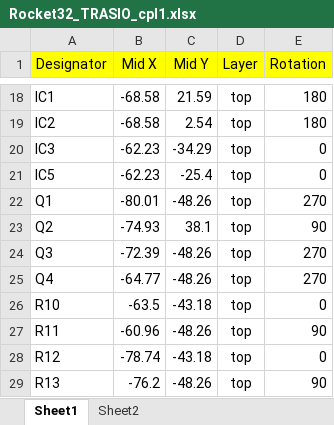
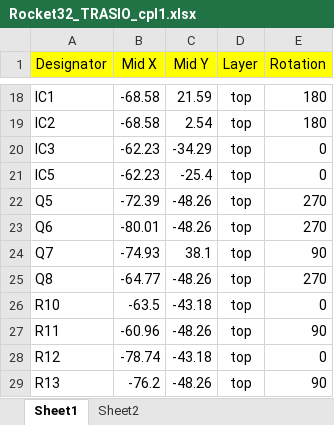
Before and after one commit to Khaiduy/Open8_PCB, an Excel workbook: PCB_Rocket32_TRASIO/Rocket32_TRASIO_cpl1.xlsx, sheet Sheet1, drawn as a sheet; only a part is shown, gaps mark what is left out; values as stored, in another font and other column widths than the file's, no borders; removed rows and columns are numbered as before the commit, all else as after; the diff names each change by its address in the sheet, - before the commit and + after, or states it on an @@ line.

```diff
--- a/PCB_Rocket32_TRASIO/Rocket32_TRASIO_cpl1.xlsx (sheet Sheet1)
+++ b/PCB_Rocket32_TRASIO/Rocket32_TRASIO_cpl1.xlsx (sheet Sheet1)
+row 22: Q5 | -72.39 | -48.26 | top | 270
-A23 (Designator): Q1
+A23 (Designator): Q6
-A24 (Designator): Q2
+A24 (Designator): Q7
-row 24: Q3 | -72.39 | -48.26 | top | 270
-A25 (Designator): Q4
+A25 (Designator): Q8
```
Also changed, not shown: sheet Sheet2, PCB_Rocket32_TRASIO/Rocket32_TRASIO_bom.xlsx, 3 other files.
